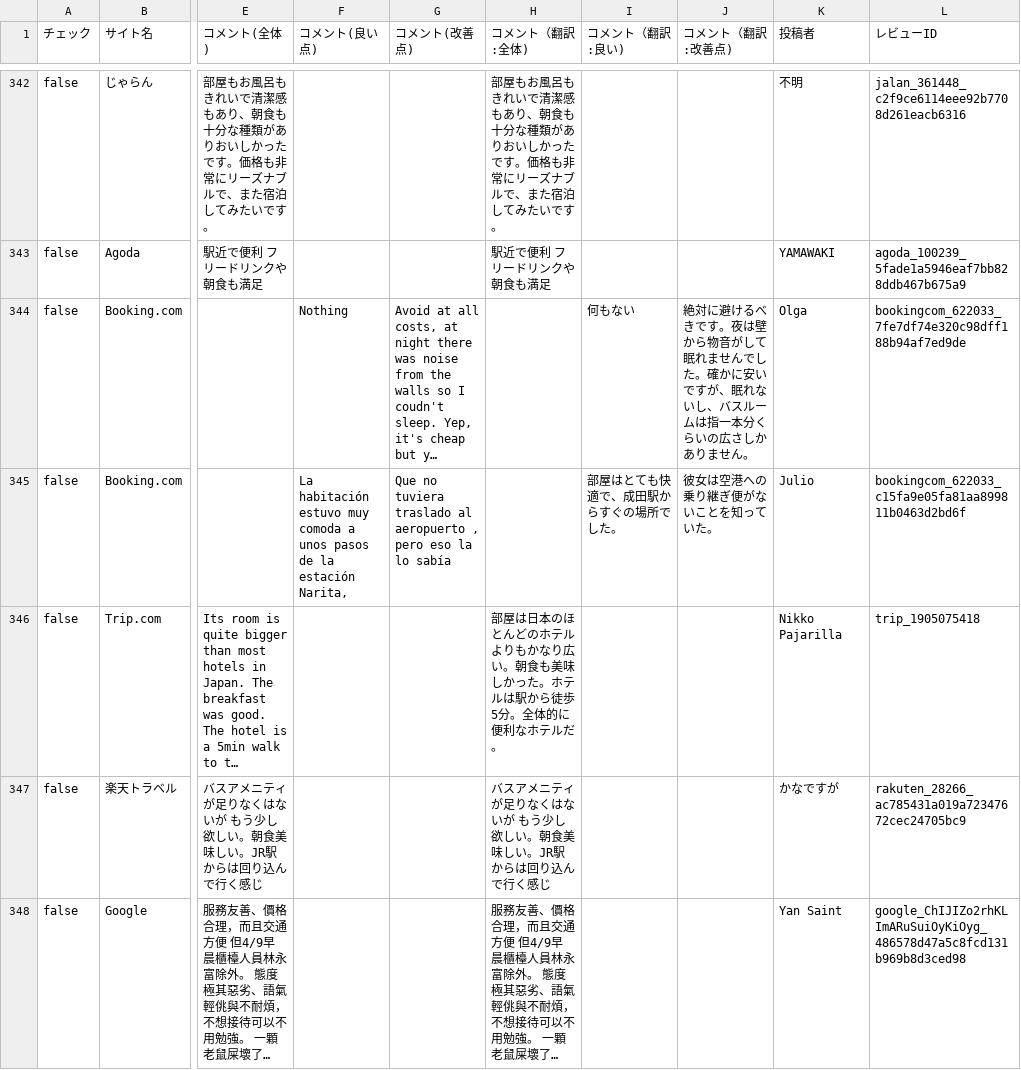
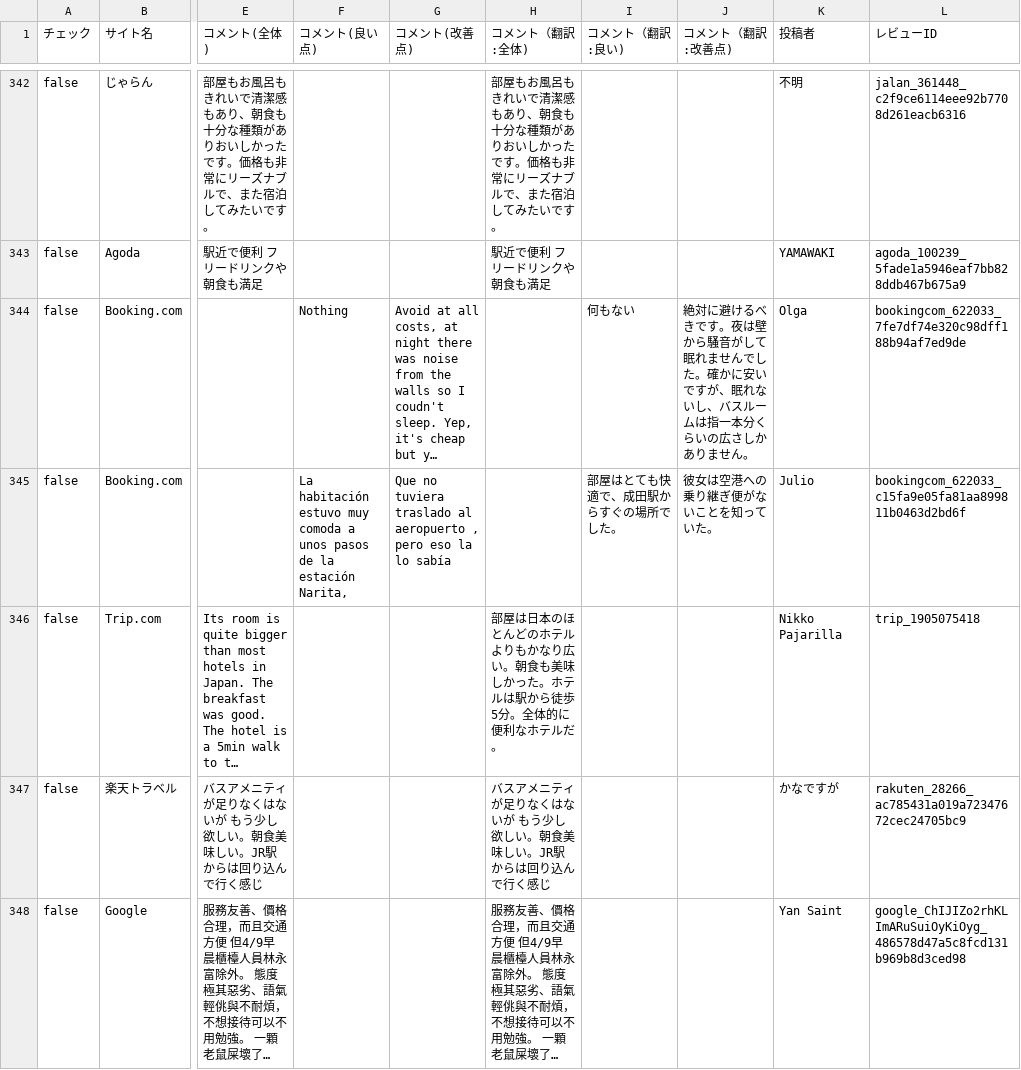
Before and after one commit to TAKAHASHIMITSUGU329/primechange-portal, a CSV file: データ/ホテル口コミデータ/comfort_narita_data.csv, drawn as a sheet; only a part is shown, gaps mark what is left out; long unchanged cells end in …; the diff covers the shown part only; the diff names each change by its address in the sheet, - before the commit and + after, or states it on an @@ line.

```diff
--- a/データ/ホテル口コミデータ/comfort_narita_data.csv
+++ b/データ/ホテル口コミデータ/comfort_narita_data.csv
-J344 (コメント（翻訳:改善点)): …は壁から物音がして…
+J344 (コメント（翻訳:改善点)): …は壁から騒音がして…
```
Also changed, not shown: 25 edited cells elsewhere in this file, データ/ホテル口コミデータ/comfort_era_higashikanda_data.csv, データ/ホテル口コミデータ/hearton_data.csv, 51 other files.
